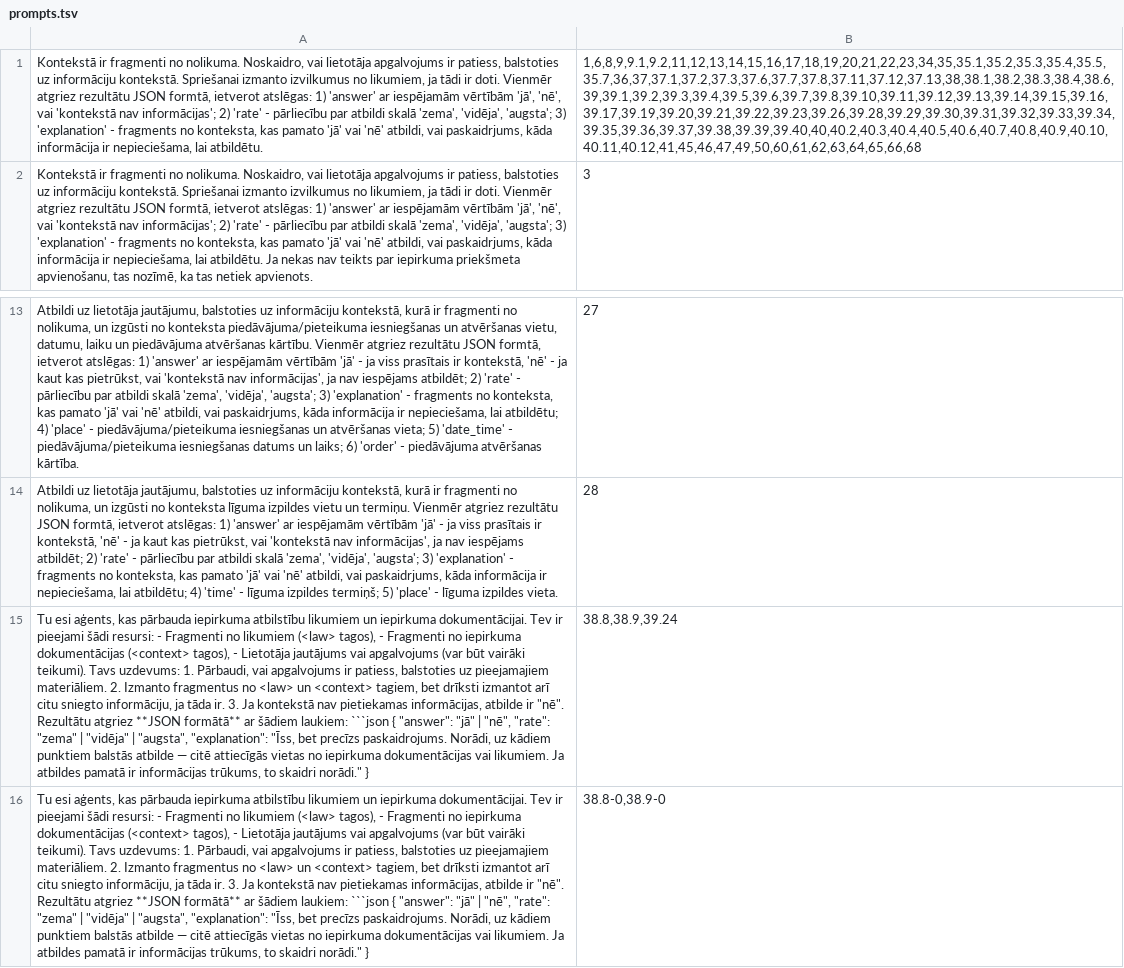
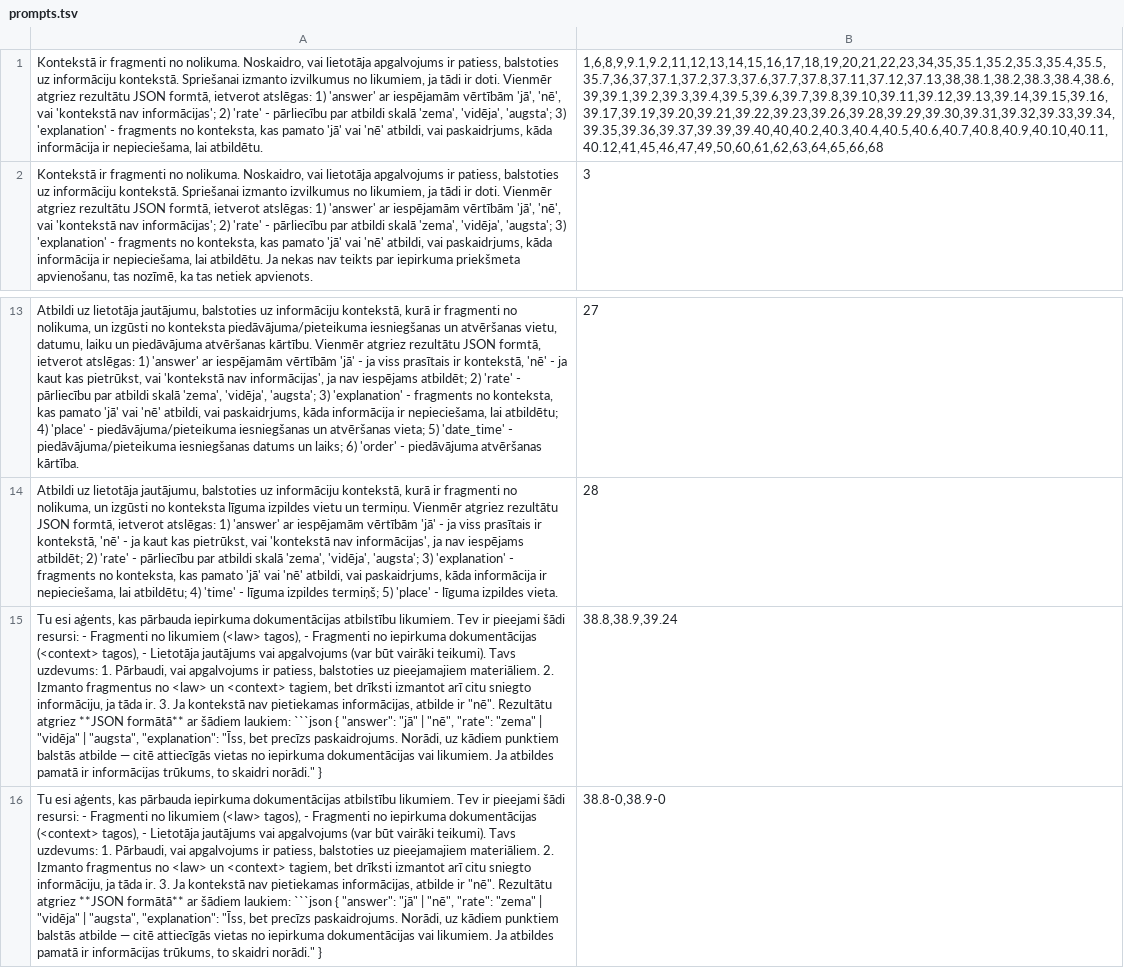
Before and after one commit to raivisskadins/vpp-cfla, a TSV file: questions/prompts.tsv, drawn as a sheet; only a part is shown, gaps mark what is left out; the diff names each change by its address in the sheet, - before the commit and + after, or states it on an @@ line.

Commit message:
Q39.38 removed

```diff
--- a/questions/prompts.tsv
+++ b/questions/prompts.tsv
-B1: 1,6,8,9,9.1,9.2,11,12,13,14,15,16,17,18,19,20,21,22,23,34,35,35.1,35.2,35.3,35.4,35.5,35.7,36,37,37.1,37.2,37.3,37.6,37.7,37.8,37.11,37.12,37.13,38,38.1,38.2,38.3,38.4,38.6,39,39.1,39.2,39.3,39.4,39.5,39.6,39.7,39.8,39.10,39.11,39.12,39.13,39.14,39.15,39.16,39.17,39.19,39.20,39.21,39.22,39.23,39.26,39.28,39.29,39.30,39.31,39.32,39.33,39.34,39.35,39.36,39.37,39.38,39.39,39.40,40,40.2,40.3,40.4,40.5,40.6,40.7,40.8,40.9,40.10,40.11,40.12,41,45,46,47,49,50,60,61,62,63,64,65,66,68
+B1: 1,6,8,9,9.1,9.2,11,12,13,14,15,16,17,18,19,20,21,22,23,34,35,35.1,35.2,35.3,35.4,35.5,35.7,36,37,37.1,37.2,37.3,37.6,37.7,37.8,37.11,37.12,37.13,38,38.1,38.2,38.3,38.4,38.6,39,39.1,39.2,39.3,39.4,39.5,39.6,39.7,39.8,39.10,39.11,39.12,39.13,39.14,39.15,39.16,39.17,39.19,39.20,39.21,39.22,39.23,39.26,39.28,39.29,39.30,39.31,39.32,39.33,39.34,39.35,39.36,39.37,39.39,39.40,40,40.2,40.3,40.4,40.5,40.6,40.7,40.8,40.9,40.10,40.11,40.12,41,45,46,47,49,50,60,61,62,63,64,65,66,68
-A15:A16: …pārbauda iepirkuma atbilstību likumiem un iepirkuma dokumentācijai. Tev ir…
+A15:A16: …pārbauda iepirkuma dokumentācijas atbilstību likumiem. Tev ir…
```
